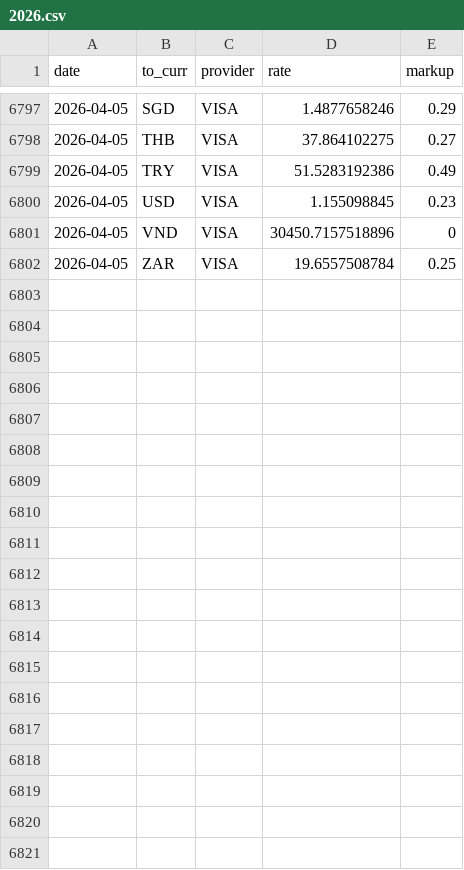
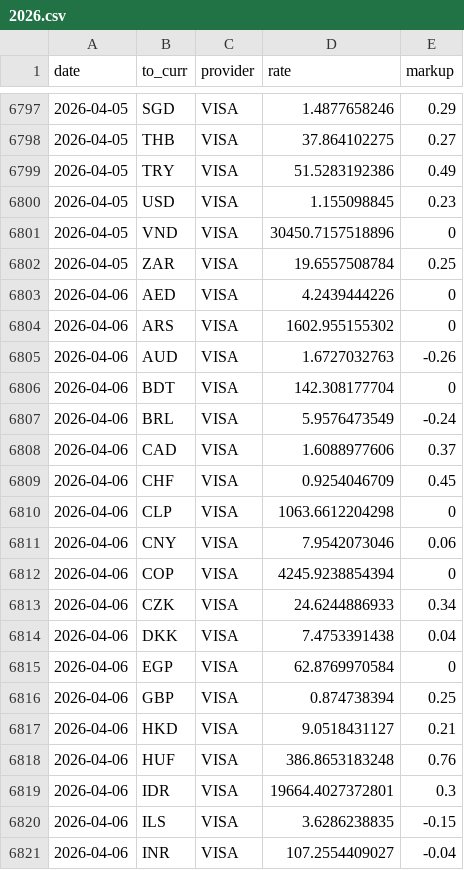
Before and after one commit to avishj/ForexRadar, a CSV file: db/EUR/2026.csv, drawn as a sheet; only a part is shown, gaps mark what is left out; the diff covers the shown part only; the diff names each change by its address in the sheet, - before the commit and + after, or states it on an @@ line.

```diff
--- a/db/EUR/2026.csv
+++ b/db/EUR/2026.csv
+row 6803: 2026-04-06 | AED | VISA | 4.2439444226 | 0
+row 6804: 2026-04-06 | ARS | VISA | 1602.955155302 | 0
+row 6805: 2026-04-06 | AUD | VISA | 1.6727032763 | -0.26
+row 6806: 2026-04-06 | BDT | VISA | 142.308177704 | 0
+row 6807: 2026-04-06 | BRL | VISA | 5.9576473549 | -0.24
+row 6808: 2026-04-06 | CAD | VISA | 1.6088977606 | 0.37
+row 6809: 2026-04-06 | CHF | VISA | 0.9254046709 | 0.45
+row 6810: 2026-04-06 | CLP | VISA | 1063.6612204298 | 0
+row 6811: 2026-04-06 | CNY | VISA | 7.9542073046 | 0.06
+row 6812: 2026-04-06 | COP | VISA | 4245.9238854394 | 0
+row 6813: 2026-04-06 | CZK | VISA | 24.6244886933 | 0.34
+row 6814: 2026-04-06 | DKK | VISA | 7.4753391438 | 0.04
+row 6815: 2026-04-06 | EGP | VISA | 62.8769970584 | 0
+row 6816: 2026-04-06 | GBP | VISA | 0.874738394 | 0.25
+row 6817: 2026-04-06 | HKD | VISA | 9.0518431127 | 0.21
+row 6818: 2026-04-06 | HUF | VISA | 386.8653183248 | 0.76
+row 6819: 2026-04-06 | IDR | VISA | 19664.4027372801 | 0.3
+row 6820: 2026-04-06 | ILS | VISA | 3.6286238835 | -0.15
+row 6821: 2026-04-06 | INR | VISA | 107.2554409027 | -0.04
```
Also changed, not shown: 20 added rows elsewhere in this file, db/CAD/2026.csv, db/CHF/2026.csv, 37 other files.
